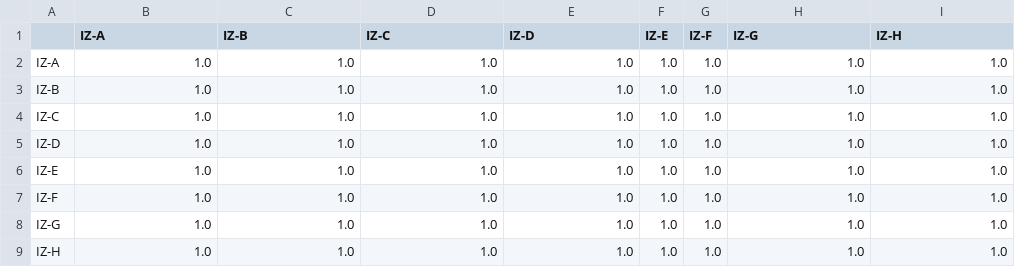
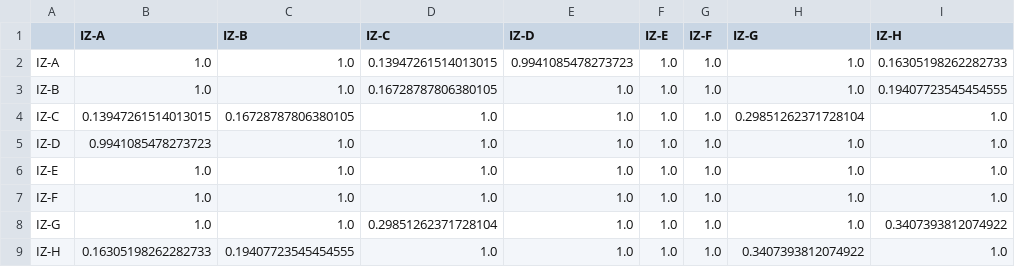
Before and after one commit to josefoitzick/neuroevolution-izhikevich, a CSV file: results/stats/rl_mountain_dunn.csv, drawn as a sheet.

```diff
--- a/results/stats/rl_mountain_dunn.csv
+++ b/results/stats/rl_mountain_dunn.csv
@@ -1,9 +1,9 @@
 ,IZ-A,IZ-B,IZ-C,IZ-D,IZ-E,IZ-F,IZ-G,IZ-H
-IZ-A,1.0,1.0,1.0,1.0,1.0,1.0,1.0,1.0
-IZ-B,1.0,1.0,1.0,1.0,1.0,1.0,1.0,1.0
-IZ-C,1.0,1.0,1.0,1.0,1.0,1.0,1.0,1.0
-IZ-D,1.0,1.0,1.0,1.0,1.0,1.0,1.0,1.0
+IZ-A,1.0,1.0,0.13947261514013015,0.9941085478273723,1.0,1.0,1.0,0.16305198262282733
+IZ-B,1.0,1.0,0.16728787806380105,1.0,1.0,1.0,1.0,0.19407723545454555
+IZ-C,0.13947261514013015,0.16728787806380105,1.0,1.0,1.0,1.0,0.29851262371728104,1.0
+IZ-D,0.9941085478273723,1.0,1.0,1.0,1.0,1.0,1.0,1.0
 IZ-E,1.0,1.0,1.0,1.0,1.0,1.0,1.0,1.0
 IZ-F,1.0,1.0,1.0,1.0,1.0,1.0,1.0,1.0
-IZ-G,1.0,1.0,1.0,1.0,1.0,1.0,1.0,1.0
-IZ-H,1.0,1.0,1.0,1.0,1.0,1.0,1.0,1.0
+IZ-G,1.0,1.0,0.29851262371728104,1.0,1.0,1.0,1.0,0.3407393812074922
+IZ-H,0.16305198262282733,0.19407723545454555,1.0,1.0,1.0,1.0,0.3407393812074922,1.0
```
Also changed, not shown: results/metrics/resumen_rl.csv, results/metrics/runs_rl.csv, 37 other files.
